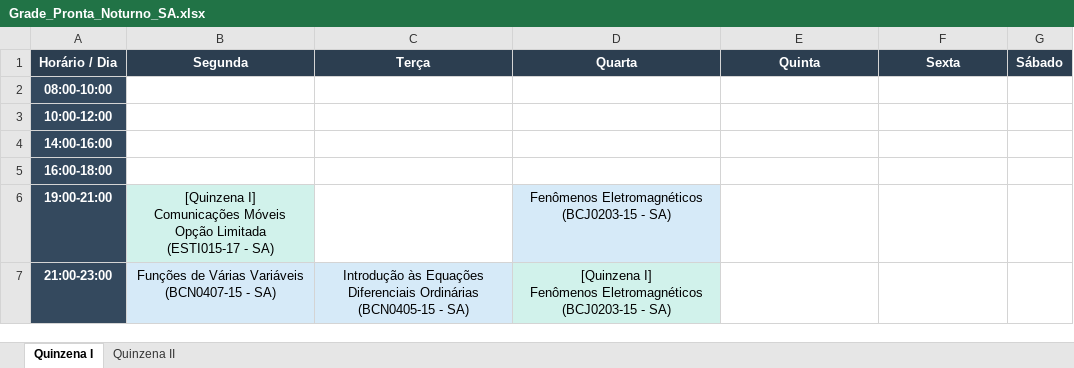
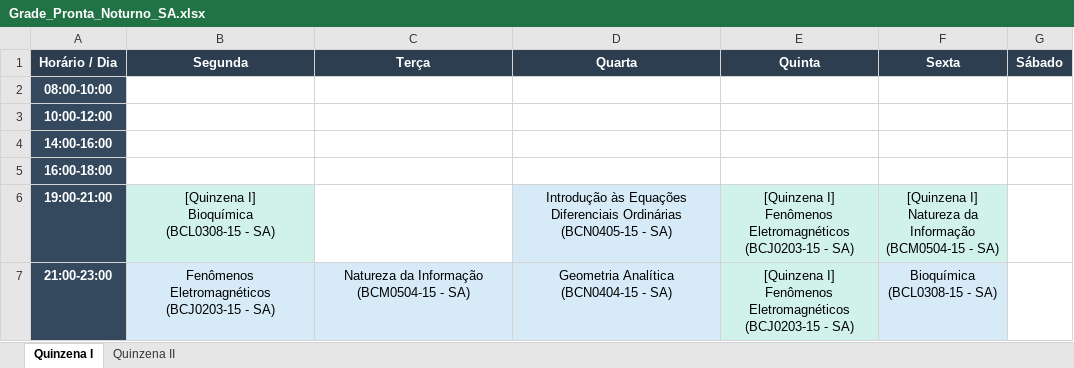
Before and after one commit to LucasPranevicius/Grade_Maker_UFABC, an Excel workbook: OUTPUTS_CSV/Grade_Pronta_Noturno_SA.xlsx, sheet Quinzena I, drawn as a sheet; values as stored, in another font and other column widths than the file's, no borders; ↵ is a line break in a cell; the diff names each change by its address in the sheet, - before the commit and + after, or states it on an @@ line.

```diff
--- a/OUTPUTS_CSV/Grade_Pronta_Noturno_SA.xlsx (sheet Quinzena I)
+++ b/OUTPUTS_CSV/Grade_Pronta_Noturno_SA.xlsx (sheet Quinzena I)
-B6 (Segunda): [Quinzena I] ↵ Comunicações Móveis Opção Limitada ↵ (ESTI015-17 - SA)
+B6 (Segunda): [Quinzena I] ↵ Bioquímica ↵ (BCL0308-15 - SA)
-D6 (Quarta): Fenômenos Eletromagnéticos ↵ (BCJ0203-15 - SA)
+D6 (Quarta): Introdução às Equações Diferenciais Ordinárias ↵ (BCN0405-15 - SA)
-E6:E7 (Quinta): (empty)
+E6:E7 (Quinta): [Quinzena I] ↵ Fenômenos Eletromagnéticos ↵ (BCJ0203-15 - SA)
-E6:F6 fill: none
+E6:F6 fill: #D1F2EB
-F6 (Sexta): (empty)
+F6 (Sexta): [Quinzena I] ↵ Natureza da Informação ↵ (BCM0504-15 - SA)
-B7 (Segunda): Funções de Várias Variáveis ↵ (BCN0407-15 - SA)
+B7 (Segunda): Fenômenos Eletromagnéticos ↵ (BCJ0203-15 - SA)
-C7 (Terça): Introdução às Equações Diferenciais Ordinárias ↵ (BCN0405-15 - SA)
+C7 (Terça): Natureza da Informação ↵ (BCM0504-15 - SA)
-D7 (Quarta): [Quinzena I] ↵ Fenômenos Eletromagnéticos ↵ (BCJ0203-15 - SA)
+D7 (Quarta): Geometria Analítica ↵ (BCN0404-15 - SA)
-E7 fill: none
+E7 fill: #D1F2EB
-F7 (Sexta): (empty)
+F7 (Sexta): Bioquímica ↵ (BCL0308-15 - SA)
-F7 fill: none
+F7 fill: #D6EAF8
```
Also changed, not shown: sheet Quinzena II, 5 other files.
